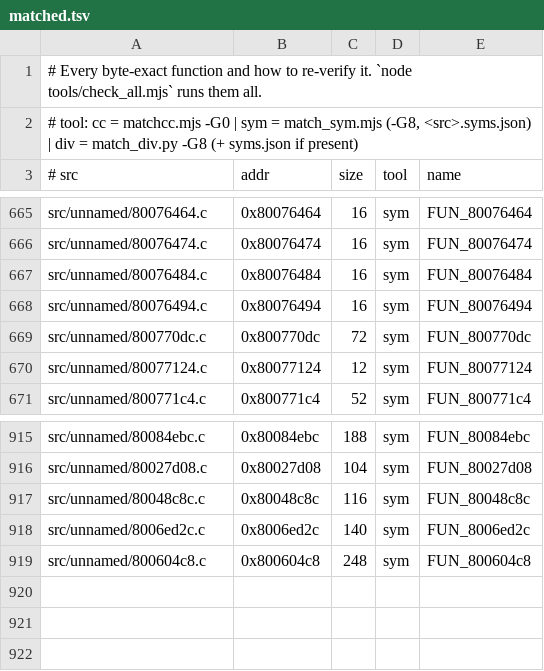
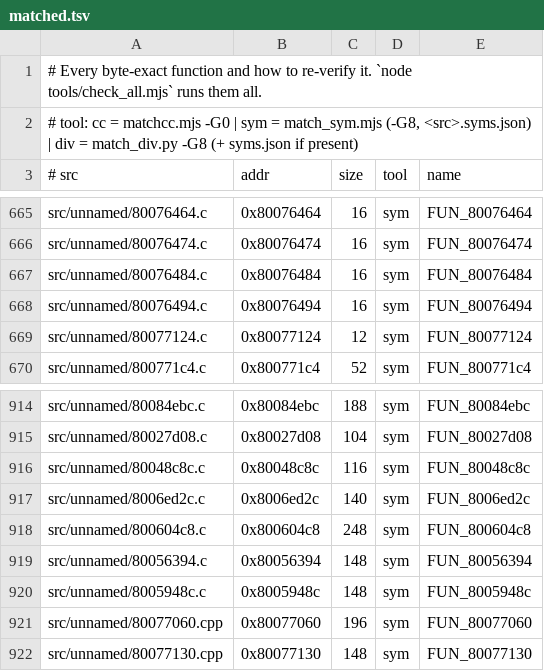
Before and after one commit to LANCommander/THPS, a TSV file: decomp/matched.tsv, drawn as a sheet; only a part is shown, gaps mark what is left out.

```diff
--- a/decomp/matched.tsv
+++ b/decomp/matched.tsv
@@ -668,3 +668,2 @@ src/unnamed/80076484.c	0x80076484	16	sym	FUN_80076484
 src/unnamed/80076494.c	0x80076494	16	sym	FUN_80076494
-src/unnamed/800770dc.c	0x800770dc	72	sym	FUN_800770dc
 src/unnamed/80077124.c	0x80077124	12	sym	FUN_80077124
@@ -919 +918,5 @@ src/unnamed/8006ed2c.c	0x8006ed2c	140	sym	FUN_8006ed2c
 src/unnamed/800604c8.c	0x800604c8	248	sym	FUN_800604c8
+src/unnamed/80056394.c	0x80056394	148	sym	FUN_80056394
+src/unnamed/8005948c.c	0x8005948c	148	sym	FUN_8005948c
+src/unnamed/80077060.cpp	0x80077060	196	sym	FUN_80077060
+src/unnamed/80077130.cpp	0x80077130	148	sym	FUN_80077130
```
Also changed, not shown: decomp/progress.csv, 12 other files.
